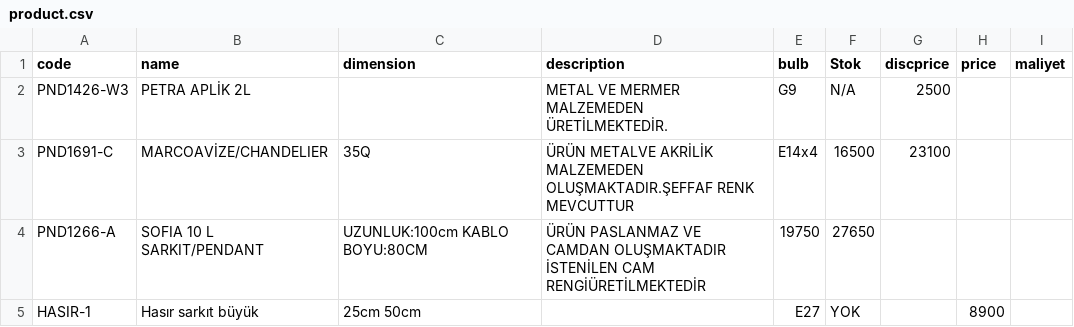
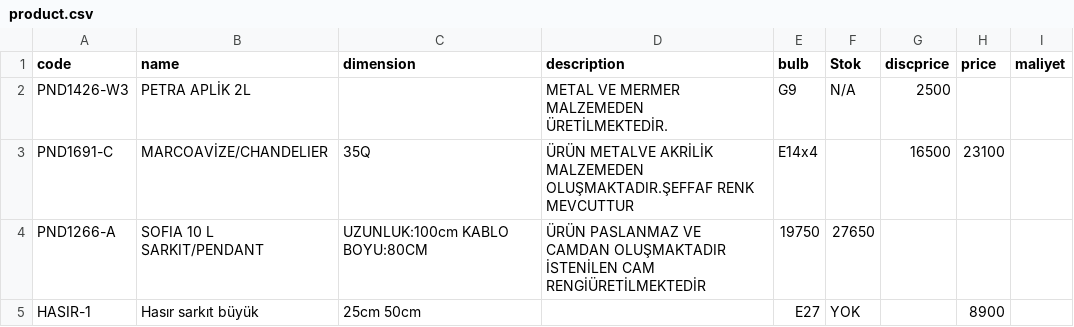
Before and after one commit to pnd-107112/barcode-scanner, a CSV file: product.csv, drawn as a sheet; only a part is shown.

Commit message:
Update product.csv

```diff
--- a/product.csv
+++ b/product.csv
@@ -2,3 +2,3 @@ code;name;dimension;description;bulb;Stok;discprice;price;maliyet
 PND1426-W3;PETRA APLİK 2L;;METAL VE MERMER  MALZEMEDEN ÜRETİLMEKTEDİR.;G9;N/A;2500
-PND1691-C;MARCOAVİZE/CHANDELIER;35Q;ÜRÜN METALVE AKRİLİK MALZEMEDEN OLUŞMAKTADIR.ŞEFFAF RENK MEVCUTTUR;E14x4;16500;23100
+PND1691-C;MARCOAVİZE/CHANDELIER;35Q;ÜRÜN METALVE AKRİLİK MALZEMEDEN OLUŞMAKTADIR.ŞEFFAF RENK MEVCUTTUR;E14x4;;16500;23100
 PND1266-A; SOFIA 10 L SARKIT/PENDANT;UZUNLUK:100cm KABLO BOYU:80CM; ÜRÜN PASLANMAZ VE CAMDAN OLUŞMAKTADIR İSTENİLEN CAM RENGİÜRETİLMEKTEDİR;19750;27650;
```
